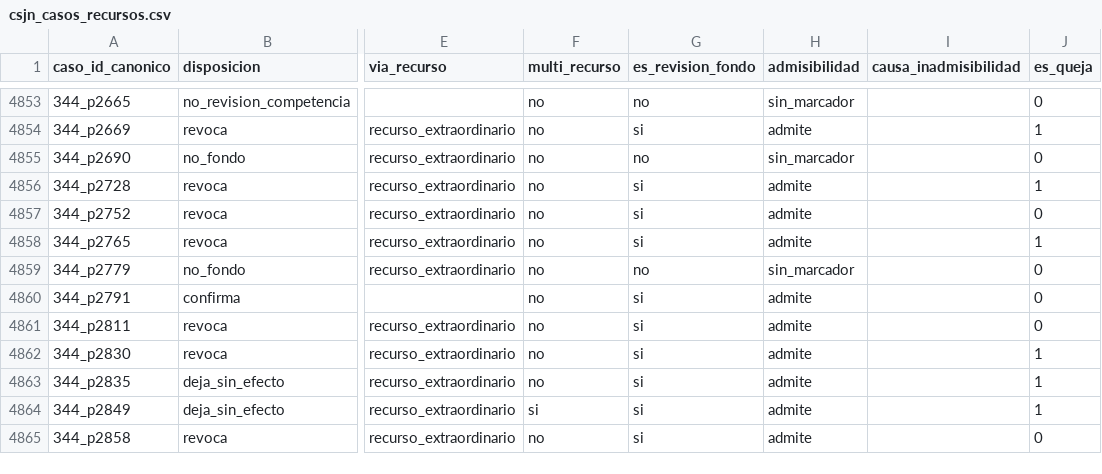
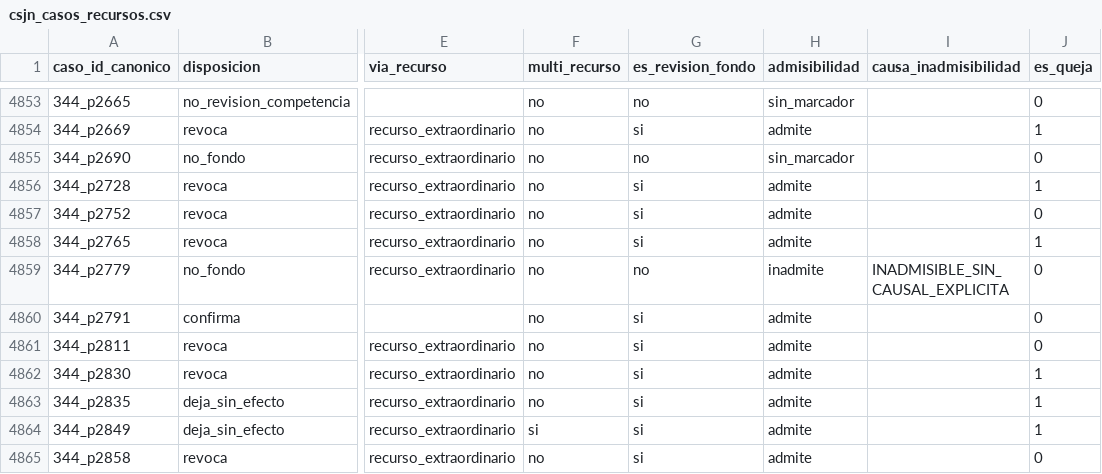
Before and after one commit to guillee1010/corpus-csjn, a CSV file: output/parser/csjn_casos_recursos.csv, drawn as a sheet; only a part is shown, gaps mark what is left out; the diff names each change by its address in the sheet, - before the commit and + after, or states it on an @@ line.

Commit message:
H209: M59 paso 1 - extraer_normas v1.0 canonico + derivar_materia v3.3 byte-identico + manifest 65

```diff
--- a/output/parser/csjn_casos_recursos.csv
+++ b/output/parser/csjn_casos_recursos.csv
-H4859 (admisibilidad): sin_marcador
+H4859 (admisibilidad): inadmite
-I4859 (causa_inadmisibilidad): (empty)
+I4859 (causa_inadmisibilidad): INADMISIBLE_SIN_CAUSAL_EXPLICITA
```
Also changed, not shown: 10 other files.
